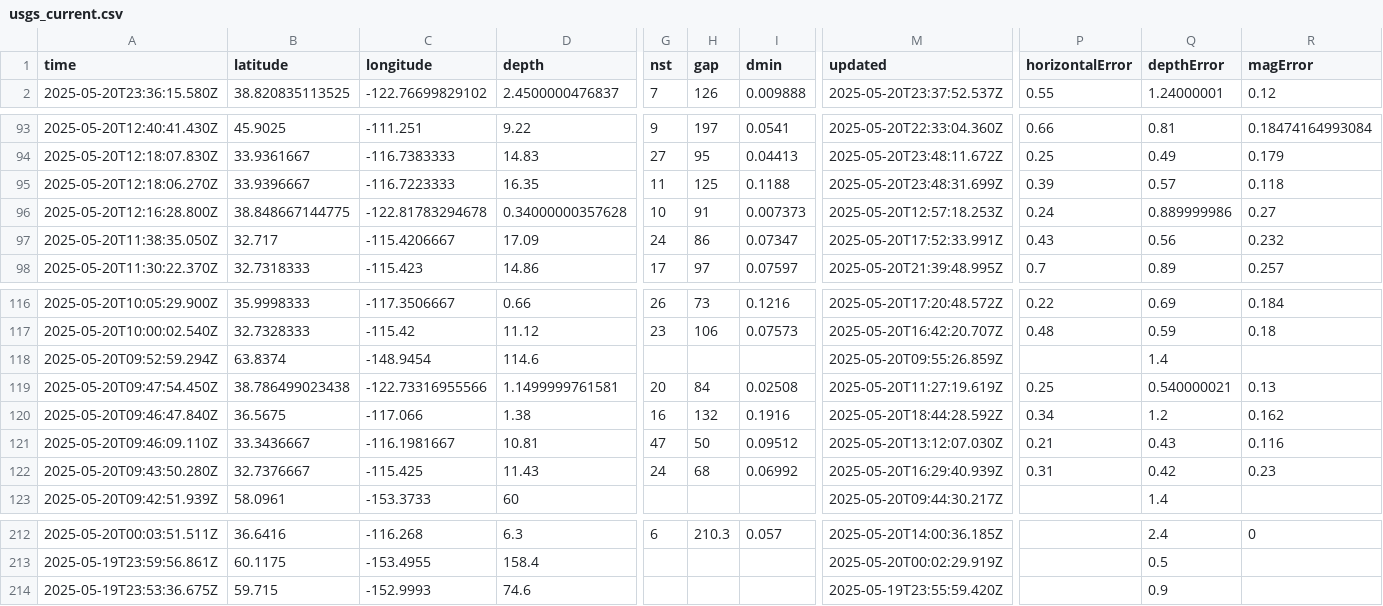
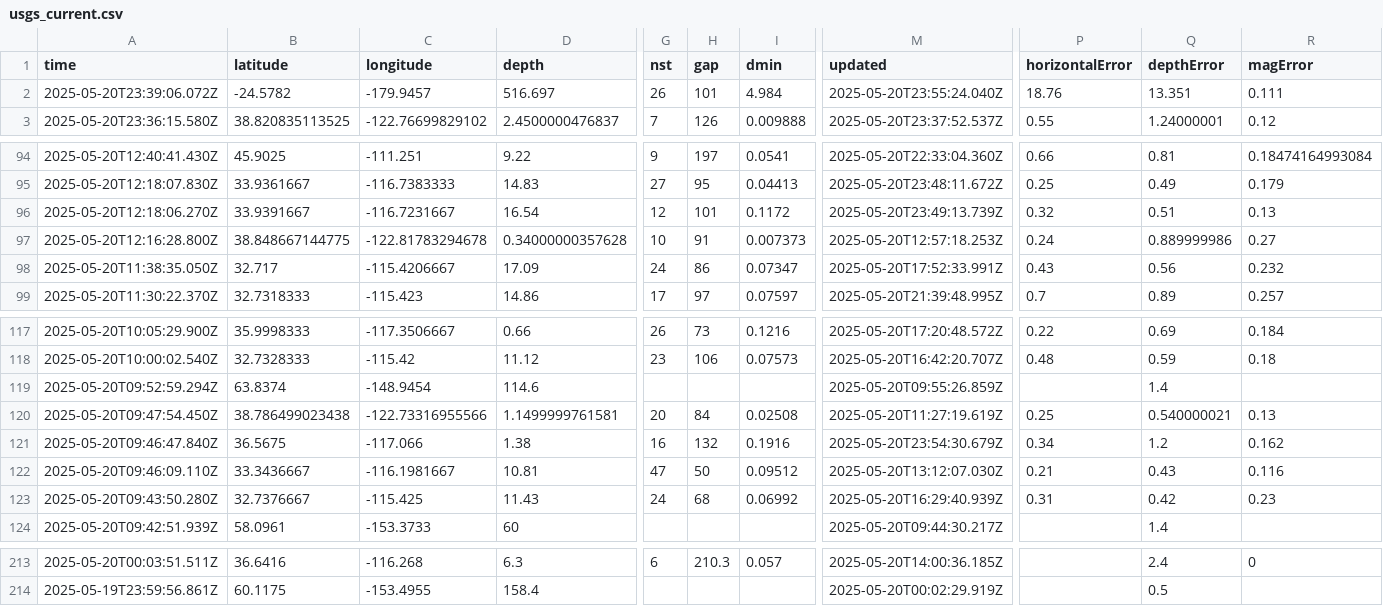
Before and after one commit to xaqanik/actions_test, a CSV file: usgs_current.csv, drawn as a sheet; only a part is shown, gaps mark what is left out; removed rows and columns are numbered as before the commit, all else as after; rows hold the shown columns only; the diff covers the shown part only; the diff names each change by its address in the sheet, - before the commit and + after, or states it on an @@ line.

```diff
--- a/usgs_current.csv
+++ b/usgs_current.csv
+row 2: 2025-05-20T23:39:06.072Z | -24.5782 | -179.9457 | 516.697 | 26 | 101 | 4.984 | 2025-05-20T23:55:24.040Z | 18.76 | 13.351 | 0.111
-B96 (latitude): 33.9396667
+B96 (latitude): 33.9391667
-C96 (longitude): -116.7223333
+C96 (longitude): -116.7231667
-D96 (depth): 16.35
+D96 (depth): 16.54
-G96 (nst): 11
+G96 (nst): 12
-H96 (gap): 125
+H96 (gap): 101
-I96 (dmin): 0.1188
+I96 (dmin): 0.1172
-M96 (updated): 2025-05-20T23:48:31.699Z
+M96 (updated): 2025-05-20T23:49:13.739Z
-P96 (horizontalError): 0.39
+P96 (horizontalError): 0.32
-Q96 (depthError): 0.57
+Q96 (depthError): 0.51
-R96 (magError): 0.118
+R96 (magError): 0.13
-M121 (updated): 2025-05-20T18:44:28.592Z
+M121 (updated): 2025-05-20T23:54:30.679Z
-row 214: 2025-05-19T23:53:36.675Z | 59.715 | -152.9993 | 74.6 |  |  |  | 2025-05-19T23:55:59.420Z |  | 0.9
```
Also changed, not shown: 1 edited cell elsewhere in this file.
